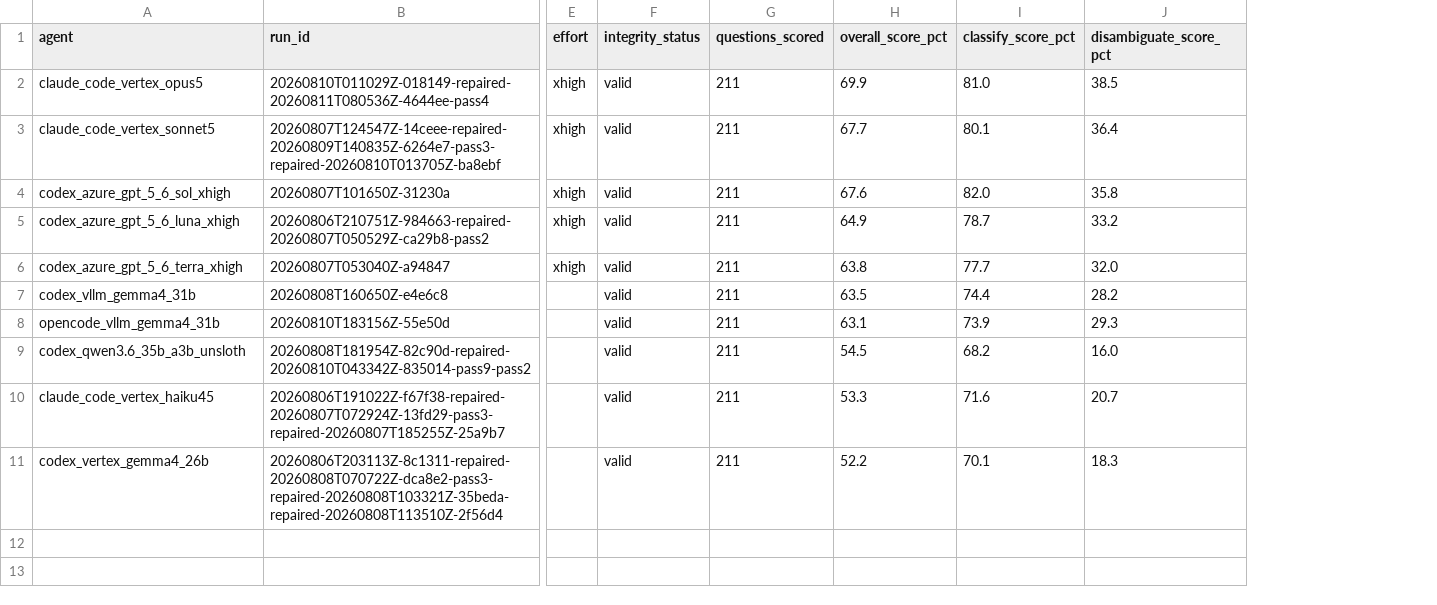
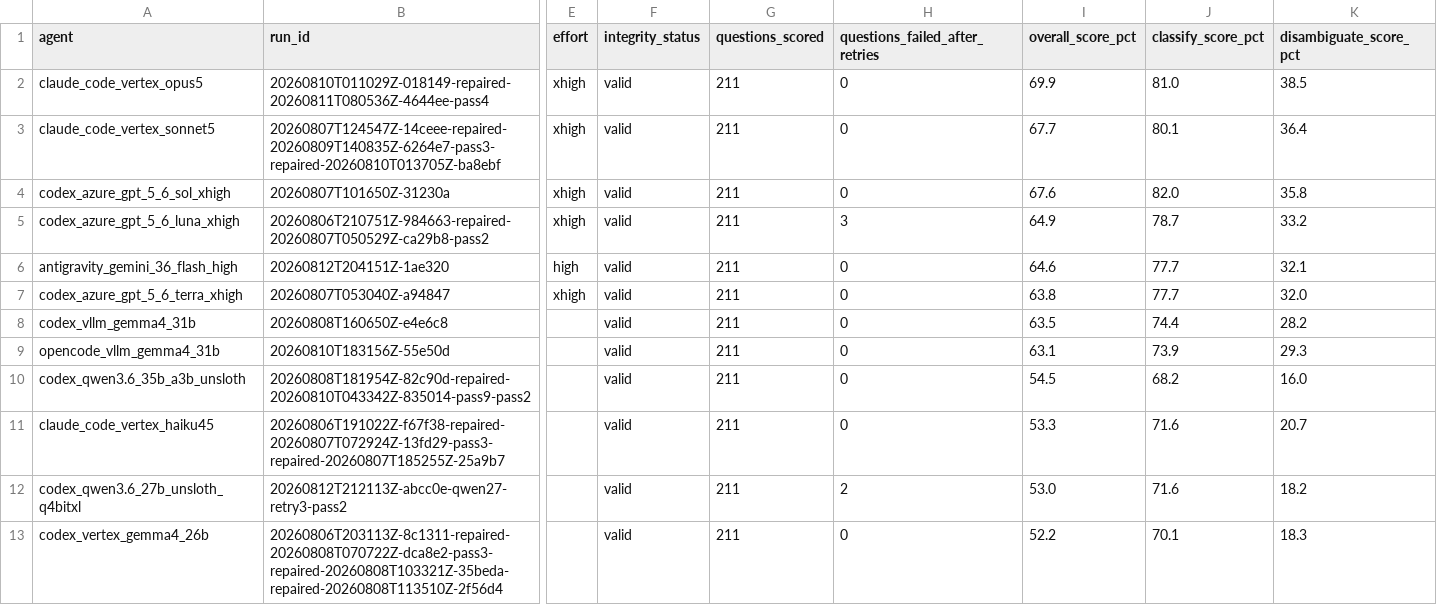
Before and after one commit to kenlkehl/clin-genomic-analysis-benchmark, a CSV file: aggregate_runs.csv, drawn as a sheet; only a part is shown, gaps mark what is left out; addresses are those after the commit; rows hold the shown columns only; the diff names each change by its address in the sheet, - before the commit and + after, or states it on an @@ line.

Commit message:
tweak qwen adapter

```diff
--- a/aggregate_runs.csv
+++ b/aggregate_runs.csv
+column H (questions_failed_after_retries), rows 2-5: 0 | 0 | 0 | 3; rows 7-11: all 0; row 13: 0
+row 6: antigravity_gemini_36_flash_high | 20260812T204151Z-1ae320 | high | valid | 211 | 0 | 64.6 | 77.7 | 32.1
+row 12: codex_qwen3.6_27b_unsloth_q4bitxl | 20260812T212113Z-abcc0e-qwen27-retry3-pass2 |  | valid | 211 | 2 | 53.0 | 71.6 | 18.2
```
Also changed, not shown: 5 other files.
